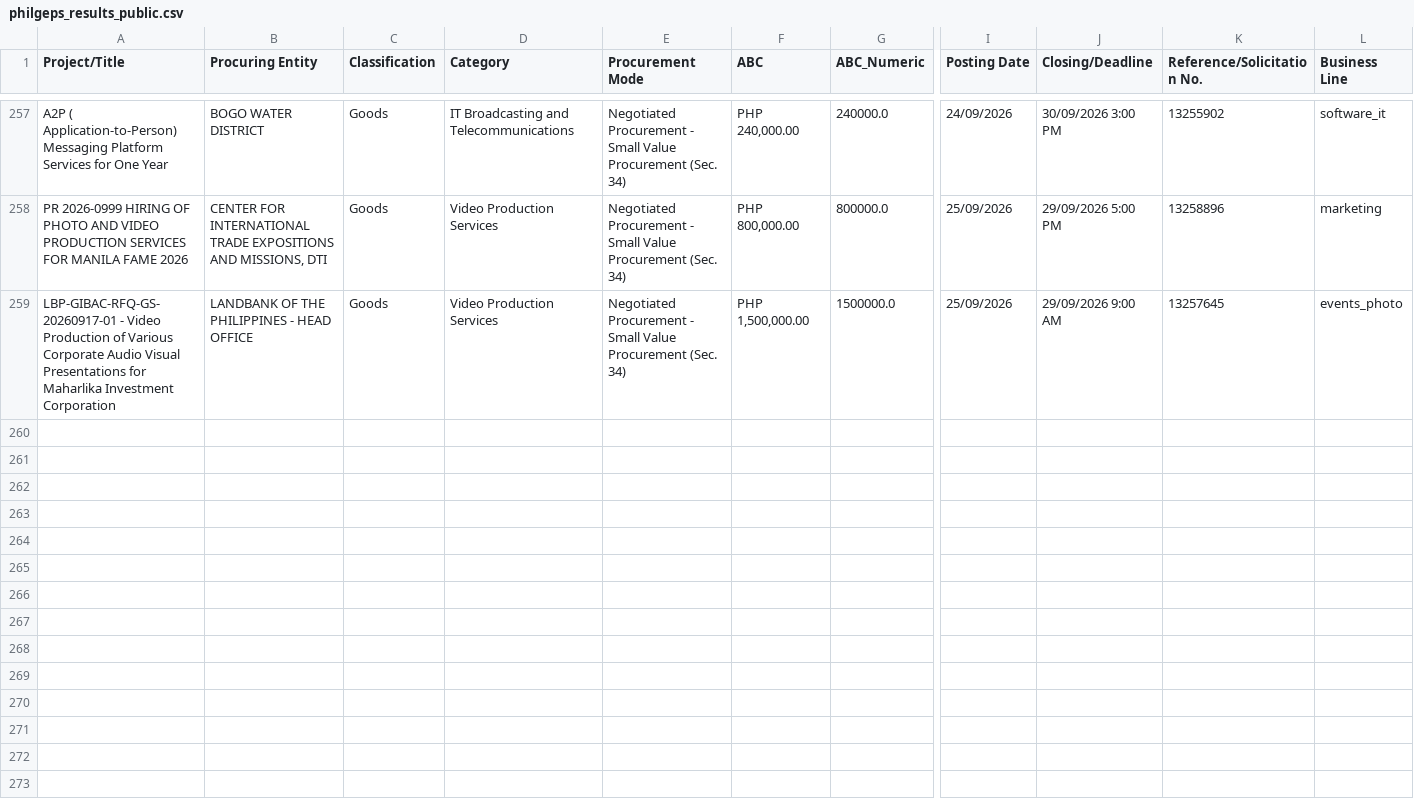
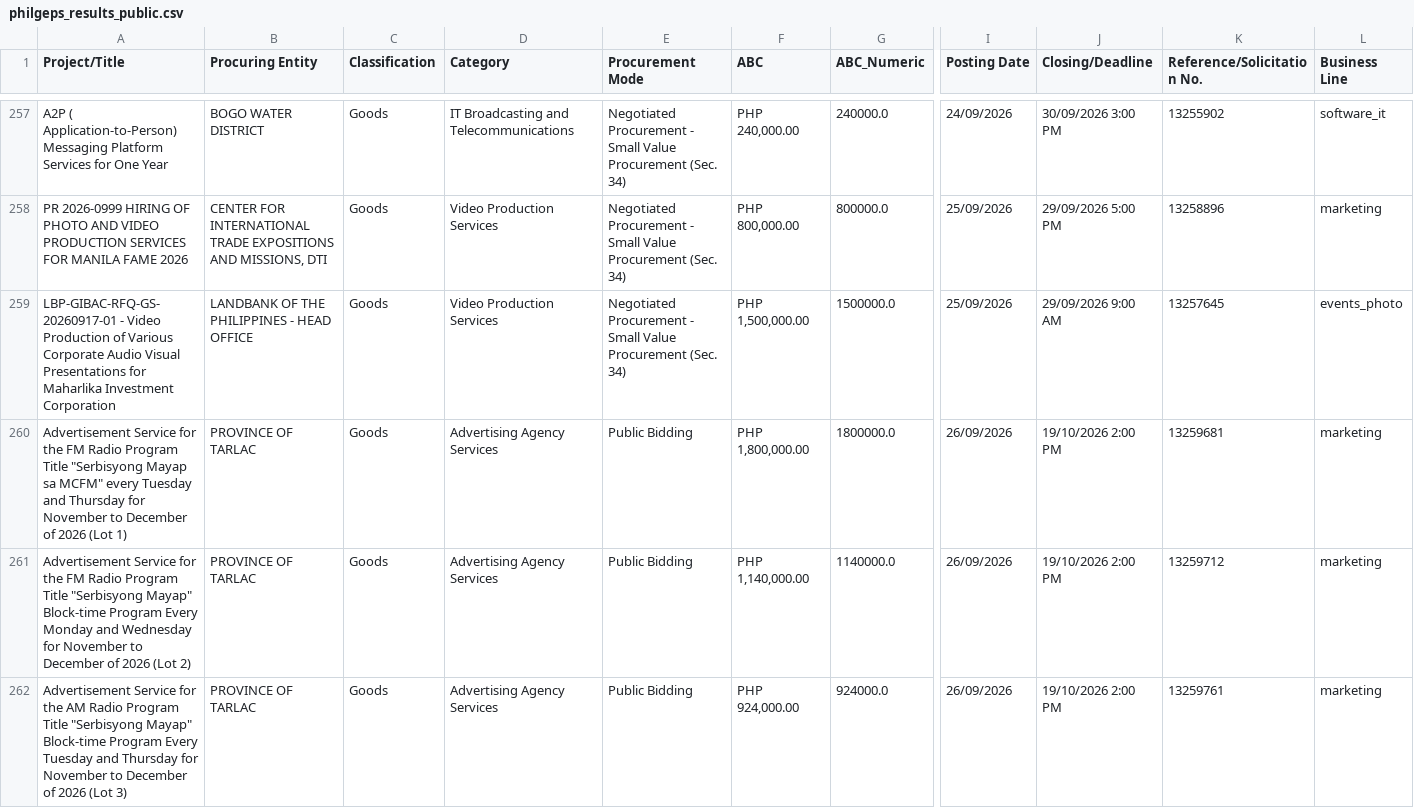
Before and after one commit to chloebellee/philgeps-scraper, a CSV file: philgeps_results_public.csv, drawn as a sheet; only a part is shown, gaps mark what is left out; rows hold the shown columns only; the diff covers the shown part only; the diff names each change by its address in the sheet, - before the commit and + after, or states it on an @@ line.

```diff
--- a/philgeps_results_public.csv
+++ b/philgeps_results_public.csv
+row 260: Advertisement Service for the FM Radio Program Title "Serbisyong Mayap sa MCFM" every Tuesday and Thursday for November to December of 2026 (Lot 1) | PROVINCE OF TARLAC | Goods | Advertising Agency Services | Public Bidding | PHP 1,800,000.00 | 1800000.0 | 26/09/2026 | 19/10/2026 2:00 PM | 13259681 | marketing
+row 261: Advertisement Service for the FM Radio Program Title "Serbisyong Mayap" Block-time Program Every Monday and Wednesday for November to December of 2026 (Lot 2) | PROVINCE OF TARLAC | Goods | Advertising Agency Services | Public Bidding | PHP 1,140,000.00 | 1140000.0 | 26/09/2026 | 19/10/2026 2:00 PM | 13259712 | marketing
+row 262: Advertisement Service for the AM Radio Program Title "Serbisyong Mayap" Block-time Program Every Tuesday and Thursday for November to December of 2026 (Lot 3) | PROVINCE OF TARLAC | Goods | Advertising Agency Services | Public Bidding | PHP 924,000.00 | 924000.0 | 26/09/2026 | 19/10/2026 2:00 PM | 13259761 | marketing
```
Also changed, not shown: 6 added rows elsewhere in this file.
